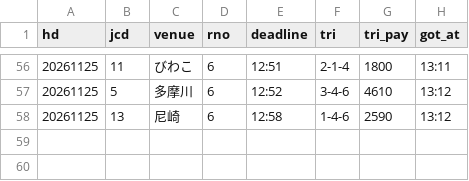
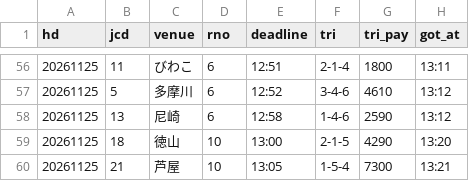
Before and after one commit to pocha2525/boatrace-ai, a CSV file: logs/results_20261125.csv, drawn as a sheet; only a part is shown, gaps mark what is left out.

```diff
--- a/logs/results_20261125.csv
+++ b/logs/results_20261125.csv
@@ -58 +58,3 @@ hd,jcd,venue,rno,deadline,tri,tri_pay,got_at
 20261125,13,尼崎,6,12:58,1-4-6,2590,13:12
+20261125,18,徳山,10,13:00,2-1-5,4290,13:20
+20261125,21,芦屋,10,13:05,1-5-4,7300,13:21
```
Also changed, not shown: logs/20261125.csv, logs/notify_20261125.csv.
